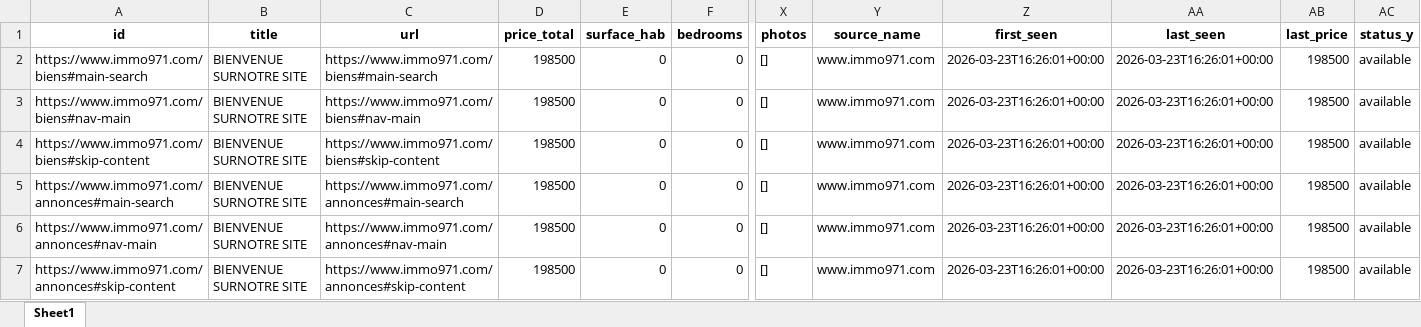
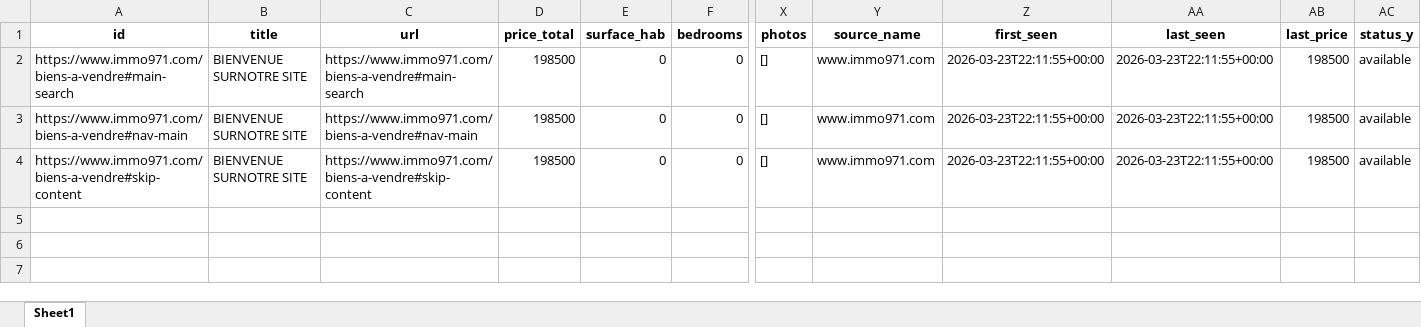
Before and after one commit to Zia971/immo-opportunit-s, an Excel workbook: output/top10.xlsx, sheet Sheet1, drawn as a sheet; only a part is shown, gaps mark what is left out; values as stored, in another font and other column widths than the file's, no borders; rows hold the shown columns only; the diff names each change by its address in the sheet, - before the commit and + after, or states it on an @@ line.

Commit message:
update outputs

```diff
--- a/output/top10.xlsx (sheet Sheet1)
+++ b/output/top10.xlsx (sheet Sheet1)
-A2 (id): https://www.immo971.com/biens#main-search
+A2 (id): https://www.immo971.com/biens-a-vendre#main-search
-C2 (url): https://www.immo971.com/biens#main-search
+C2 (url): https://www.immo971.com/biens-a-vendre#main-search
-Z2:Z4 (first_seen): 2026-03-23T16:26:01+00:00
+Z2:Z4 (first_seen): 2026-03-23T22:11:55+00:00
-AA2:AA4 (last_seen): 2026-03-23T16:26:01+00:00
+AA2:AA4 (last_seen): 2026-03-23T22:11:55+00:00
-A3 (id): https://www.immo971.com/biens#nav-main
+A3 (id): https://www.immo971.com/biens-a-vendre#nav-main
-C3 (url): https://www.immo971.com/biens#nav-main
+C3 (url): https://www.immo971.com/biens-a-vendre#nav-main
-A4 (id): https://www.immo971.com/biens#skip-content
+A4 (id): https://www.immo971.com/biens-a-vendre#skip-content
-C4 (url): https://www.immo971.com/biens#skip-content
+C4 (url): https://www.immo971.com/biens-a-vendre#skip-content
-row 5: https://www.immo971.com/annonces#main-search | BIENVENUE SURNOTRE SITE | https://www.immo971.com/annonces#main-search | 198500 | 0 | 0 | [] | www.immo971.com | 2026-03-23T16:26:01+00:00 | 2026-03-23T16:26:01+00:00 | 198500 | available
-row 6: https://www.immo971.com/annonces#nav-main | BIENVENUE SURNOTRE SITE | https://www.immo971.com/annonces#nav-main | 198500 | 0 | 0 | [] | www.immo971.com | 2026-03-23T16:26:01+00:00 | 2026-03-23T16:26:01+00:00 | 198500 | available
-row 7: https://www.immo971.com/annonces#skip-content | BIENVENUE SURNOTRE SITE | https://www.immo971.com/annonces#skip-content | 198500 | 0 | 0 | [] | www.immo971.com | 2026-03-23T16:26:01+00:00 | 2026-03-23T16:26:01+00:00 | 198500 | available
```
